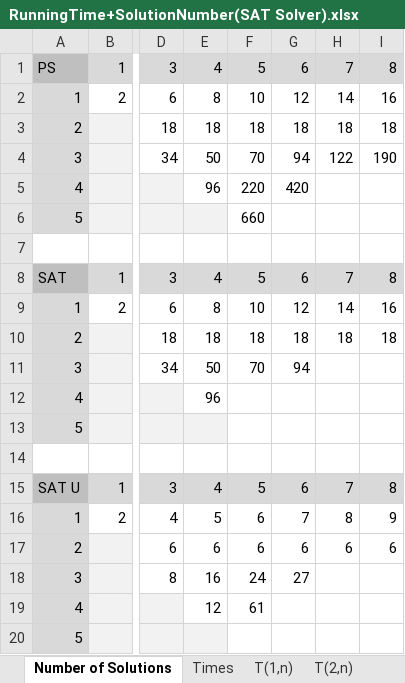
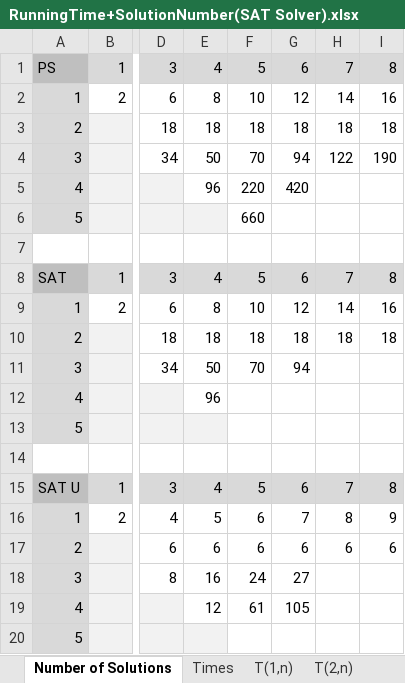
Before and after one commit to MadetheMeep/Yin-Yang-SAT-Solver, an Excel workbook: Experiment/RunningTime+SolutionNumber(SAT Solver).xlsx, sheet Number of Solutions, drawn as a sheet; only a part is shown, gaps mark what is left out; values as stored, in another font and other column widths than the file's, no borders; the diff names each change by its address in the sheet, - before the commit and + after, or states it on an @@ line.

```diff
--- a/Experiment/RunningTime+SolutionNumber(SAT Solver).xlsx (sheet Number of Solutions)
+++ b/Experiment/RunningTime+SolutionNumber(SAT Solver).xlsx (sheet Number of Solutions)
-G19: (empty)
+G19: 105
```
Also changed, not shown: Experiment/RunningTime_PS_and_SAT_Comparison.xlsx.
